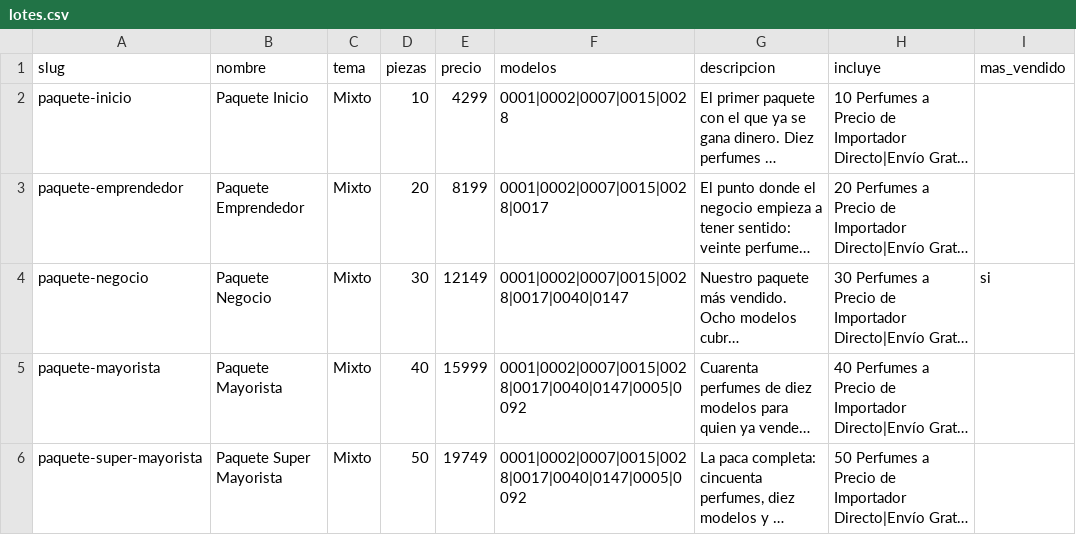
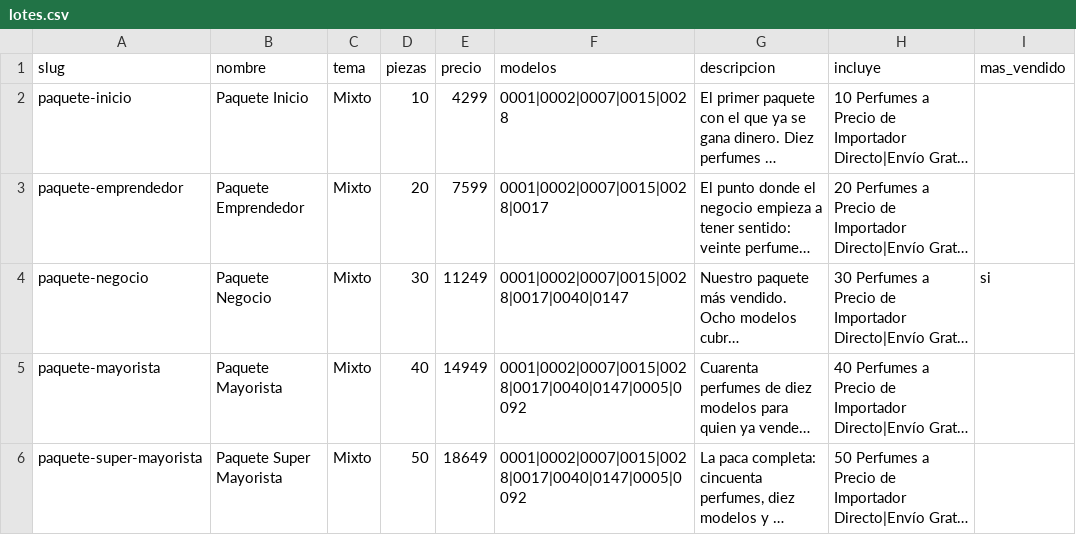
Before and after one commit to zValkyrion/Perfumeriav2-, a CSV file: catalogo/lotes.csv, drawn as a sheet; long unchanged cells end in …; the diff names each change by its address in the sheet, - before the commit and + after, or states it on an @@ line.

```diff
--- a/catalogo/lotes.csv
+++ b/catalogo/lotes.csv
-E3 (precio): 8199
+E3 (precio): 7599
-E4 (precio): 12149
+E4 (precio): 11249
-E5 (precio): 15999
+E5 (precio): 14949
-E6 (precio): 19749
+E6 (precio): 18649
```
Also changed, not shown: 3 other files.
